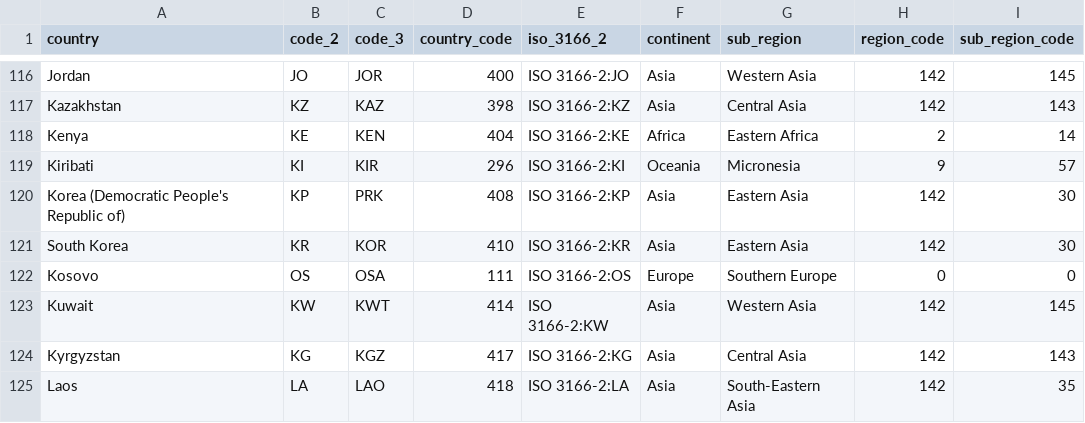
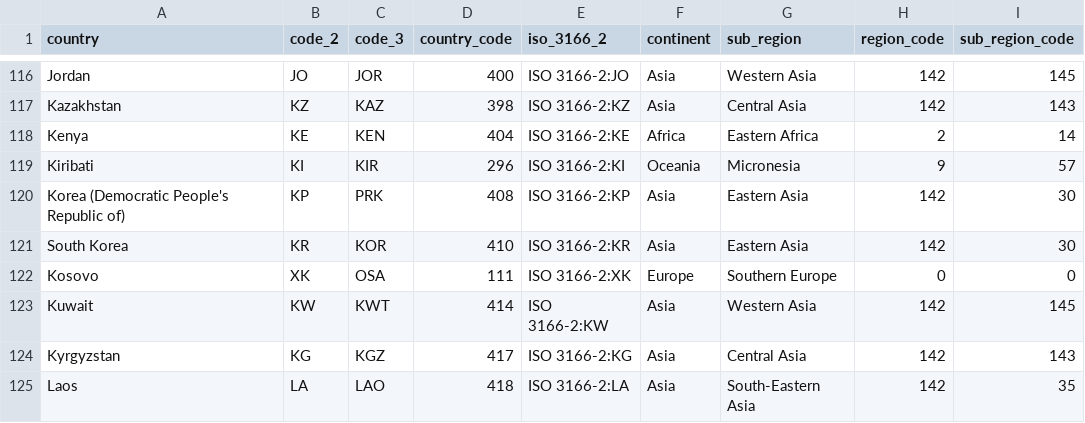
Before and after one commit to deizianens/data-visualization, a CSV file: TP2/country-continent.csv, drawn as a sheet; only a part is shown, gaps mark what is left out.

Commit message:
adjust continent csv, almost done

```diff
--- a/TP2/country-continent.csv
+++ b/TP2/country-continent.csv
@@ -121,3 +121,3 @@ Korea (Democratic People's Republic of),KP,PRK,408,ISO 3166-2:KP,Asia,Eastern As
 South Korea,KR,KOR,410,ISO 3166-2:KR,Asia,Eastern Asia,142,30
-Kosovo,OS,OSA,111,ISO 3166-2:OS,Europe,Southern Europe,0,0
+Kosovo,XK,OSA,111,ISO 3166-2:XK,Europe,Southern Europe,0,0
 Kuwait,KW,KWT,414,ISO 3166-2:KW,Asia,Western Asia,142,145
```
Also changed, not shown: 12 other files.
